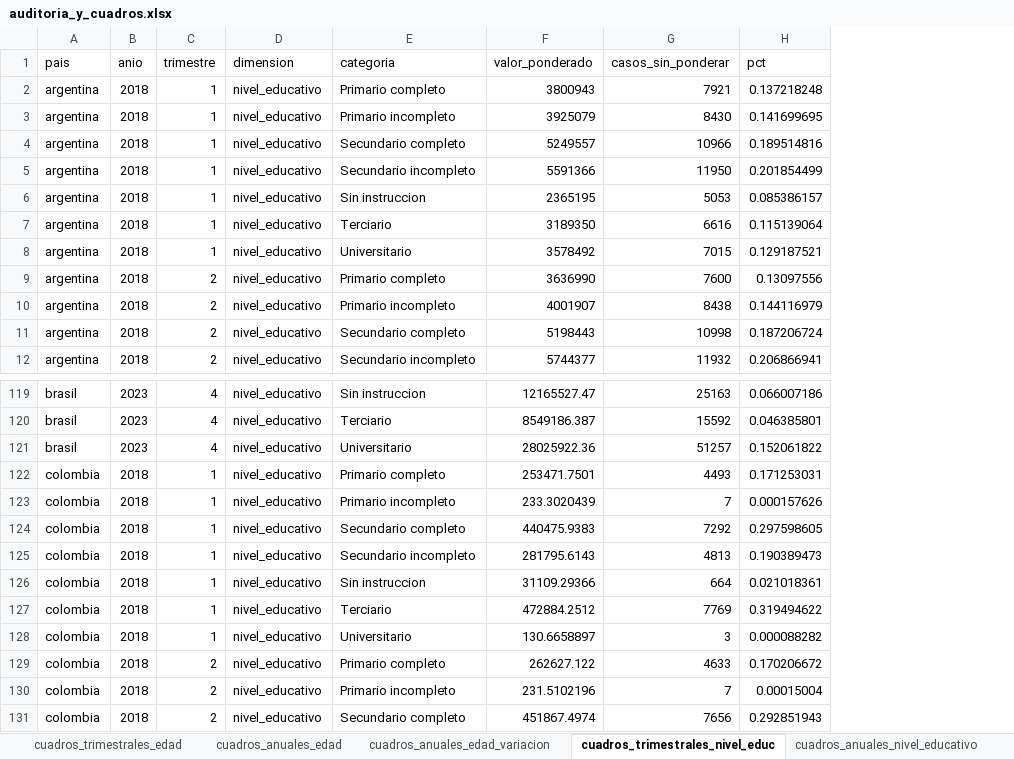
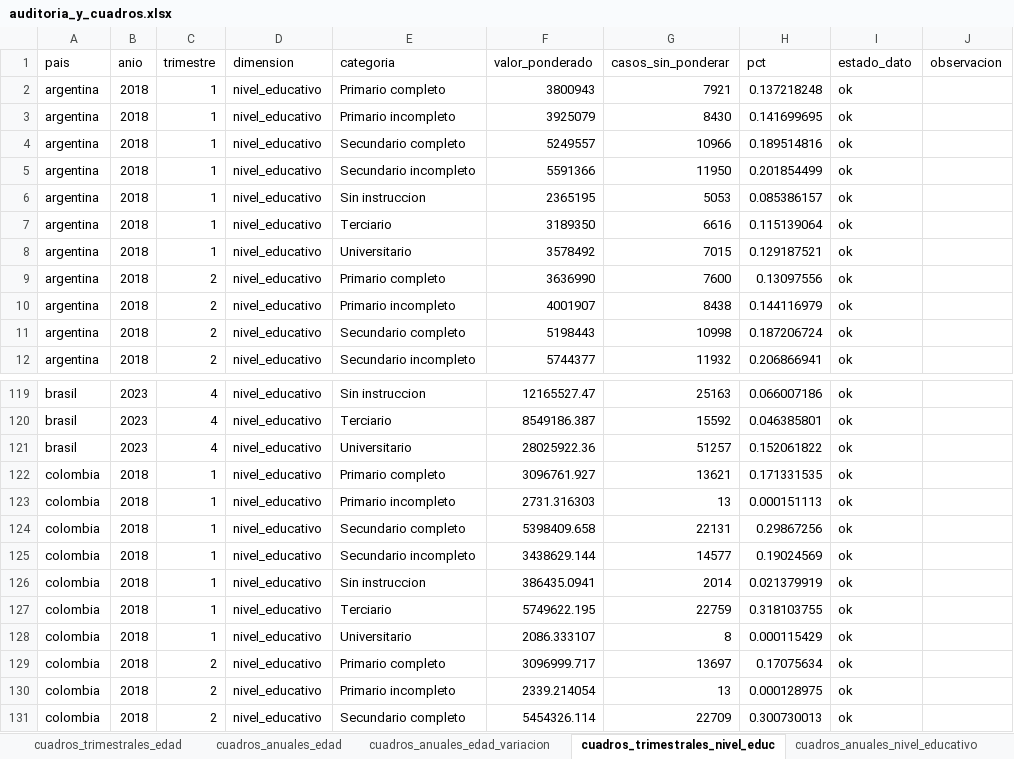
Before and after one commit to agustoromero/UNGS_informalidad_comparada, an Excel workbook: outputs/diagnostics/auditoria_y_cuadros.xlsx, sheet cuadros_trimestrales_nivel_educ, drawn as a sheet; only a part is shown, gaps mark what is left out; values as stored, in another font and other column widths than the file's, no borders; the diff covers the shown part only; the diff names each change by its address in the sheet, - before the commit and + after, or states it on an @@ line.

```diff
--- a/outputs/diagnostics/auditoria_y_cuadros.xlsx (sheet cuadros_trimestrales_nivel_educ)
+++ b/outputs/diagnostics/auditoria_y_cuadros.xlsx (sheet cuadros_trimestrales_nivel_educ)
+column I (estado_dato), rows 2-12: all ok; rows 119-131: all ok
+column J (observacion), empty
-F122 (valor_ponderado): 253471.7501
+F122 (valor_ponderado): 3096761.927
-G122 (casos_sin_ponderar): 4493
+G122 (casos_sin_ponderar): 13621
-H122 (pct): 0.171253031
+H122 (pct): 0.171331535
-F123 (valor_ponderado): 233.3020439
+F123 (valor_ponderado): 2731.316303
-G123 (casos_sin_ponderar): 7
+G123 (casos_sin_ponderar): 13
-H123 (pct): 0.000157626
+H123 (pct): 0.000151113
-F124 (valor_ponderado): 440475.9383
+F124 (valor_ponderado): 5398409.658
-G124 (casos_sin_ponderar): 7292
+G124 (casos_sin_ponderar): 22131
-H124 (pct): 0.297598605
+H124 (pct): 0.29867256
-F125 (valor_ponderado): 281795.6143
+F125 (valor_ponderado): 3438629.144
-G125 (casos_sin_ponderar): 4813
+G125 (casos_sin_ponderar): 14577
-H125 (pct): 0.190389473
+H125 (pct): 0.19024569
-F126 (valor_ponderado): 31109.29366
+F126 (valor_ponderado): 386435.0941
-G126 (casos_sin_ponderar): 664
+G126 (casos_sin_ponderar): 2014
-H126 (pct): 0.021018361
+H126 (pct): 0.021379919
-F127 (valor_ponderado): 472884.2512
+F127 (valor_ponderado): 5749622.195
-G127 (casos_sin_ponderar): 7769
+G127 (casos_sin_ponderar): 22759
-H127 (pct): 0.319494622
+H127 (pct): 0.318103755
-F128 (valor_ponderado): 130.6658897
+F128 (valor_ponderado): 2086.333107
-G128 (casos_sin_ponderar): 3
+G128 (casos_sin_ponderar): 8
-H128 (pct): 0.000088282
+H128 (pct): 0.000115429
-F129 (valor_ponderado): 262627.122
+F129 (valor_ponderado): 3096999.717
-G129 (casos_sin_ponderar): 4633
+G129 (casos_sin_ponderar): 13697
-H129 (pct): 0.170206672
+H129 (pct): 0.17075634
-F130 (valor_ponderado): 231.5102196
+F130 (valor_ponderado): 2339.214054
-G130 (casos_sin_ponderar): 7
+G130 (casos_sin_ponderar): 13
-H130 (pct): 0.00015004
+H130 (pct): 0.000128975
-F131 (valor_ponderado): 451867.4974
+F131 (valor_ponderado): 5454326.114
-G131 (casos_sin_ponderar): 7656
+G131 (casos_sin_ponderar): 22709
-H131 (pct): 0.292851943
+H131 (pct): 0.300730013
```
Also changed, not shown: 2 added rows, 4 removed rows and 204 edited cells elsewhere in this sheet, sheet cuadros_trimestrales_edad, sheet auditoria_comparada_distribucio, sheet cuadros_trimestrales_distribuci, sheet cuadros_anuales_edad, sheet cuadros_anuales_distribuciones, sheet cuadros_anuales_edad_variacion, 12 more sheets, outputs/harmonized_excels/argentina.xlsx, outputs/harmonized_excels/brasil.xlsx, 24 other files.
